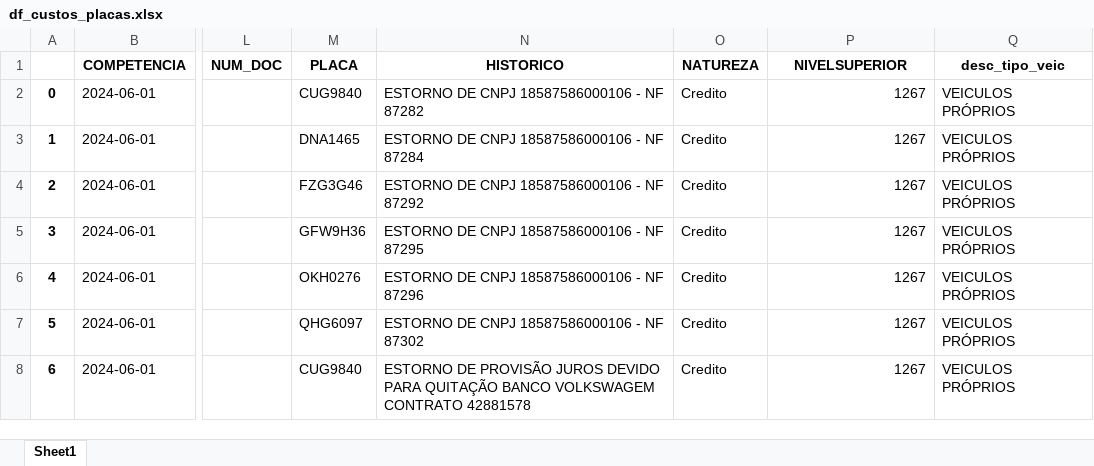
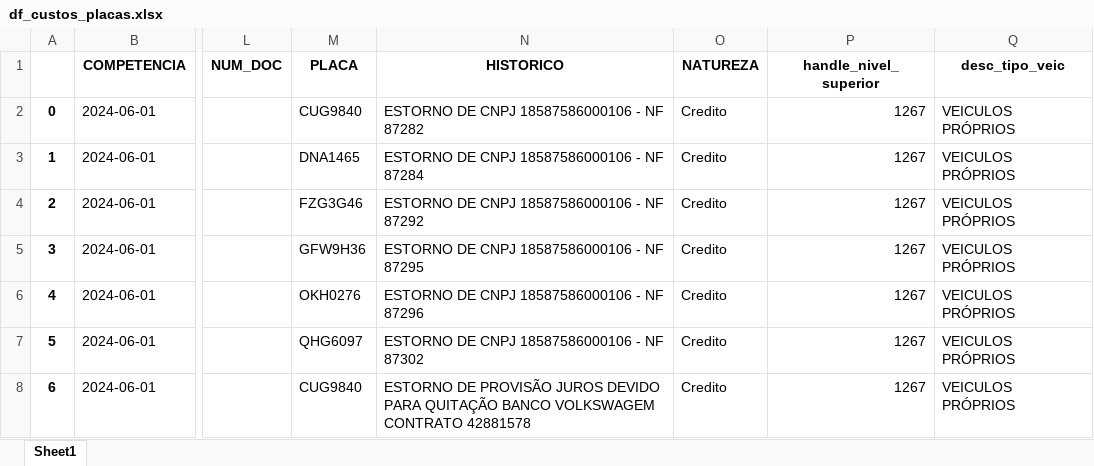
Before and after one commit to Conlog-SA/portal_operacional, an Excel workbook: df_custos_placas.xlsx, sheet Sheet1, drawn as a sheet; only a part is shown, gaps mark what is left out; values as stored, in another font and other column widths than the file's, no borders; the diff names each change by its address in the sheet, - before the commit and + after, or states it on an @@ line.

```diff
--- a/df_custos_placas.xlsx (sheet Sheet1)
+++ b/df_custos_placas.xlsx (sheet Sheet1)
-P1: NIVELSUPERIOR
+P1: handle_nivel_superior
```
Also changed, not shown: df_group_desc_tipo_placa.xlsx, df_group_placas.xlsx, 5 other files.
